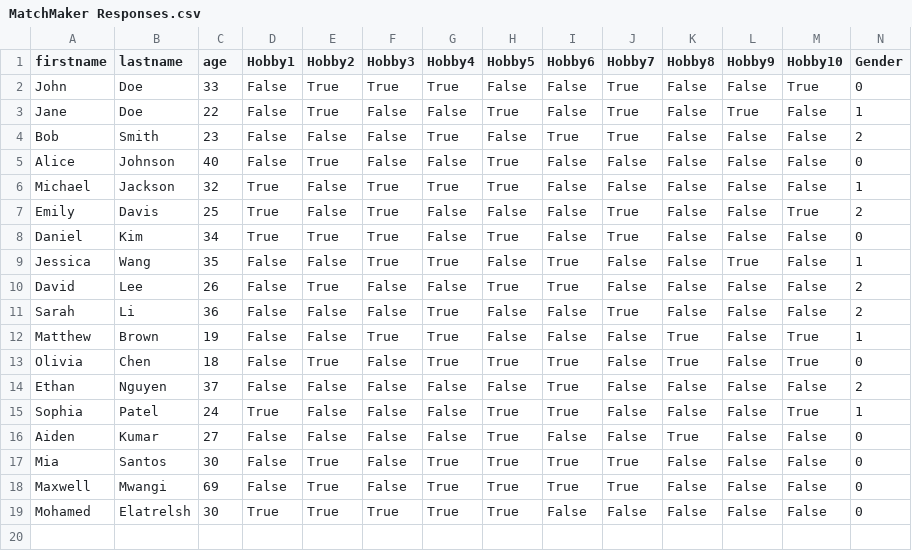
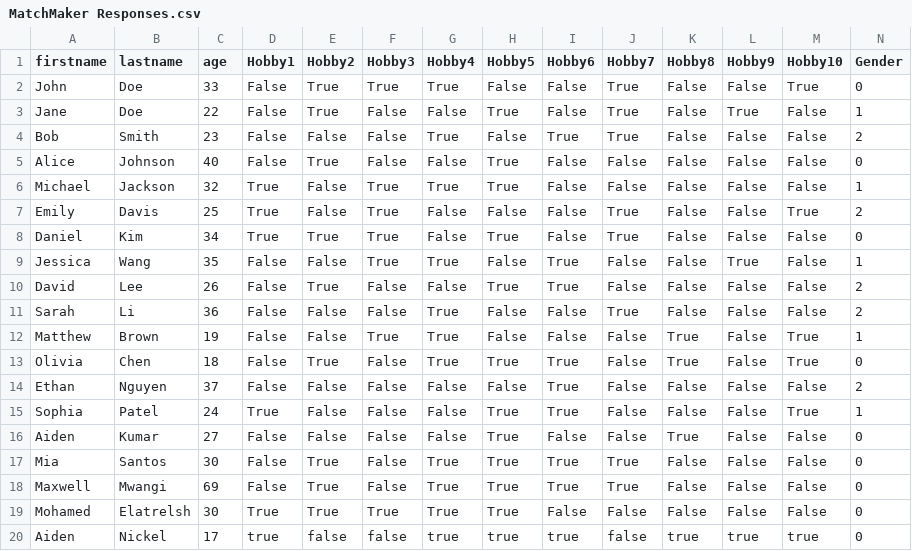
Before and after one commit to goodafternoonbruv/Bacon-and-Eggs, a CSV file: MatchMaker Responses.csv, drawn as a sheet; only a part is shown; rows hold the shown columns only; the diff names each change by its address in the sheet, - before the commit and + after, or states it on an @@ line.

```diff
--- a/MatchMaker Responses.csv
+++ b/MatchMaker Responses.csv
+row 20: Aiden | Nickel | 17 | true | false | false | true | true | true | false | true | true | true | 0
```
Also changed, not shown: 1 other file.
